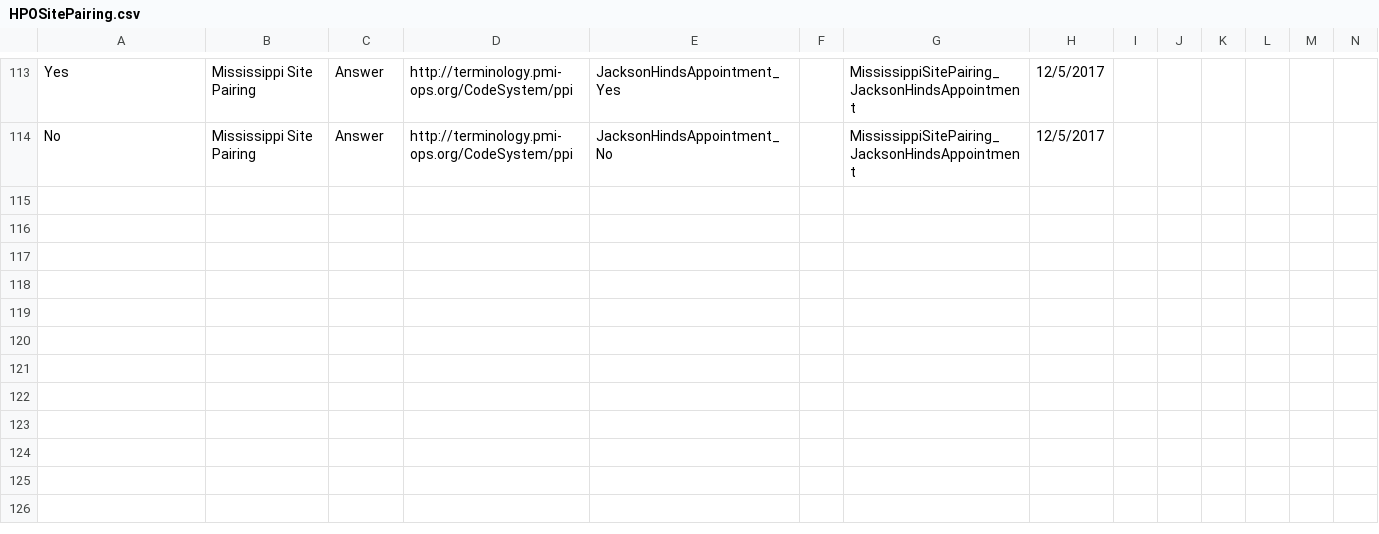
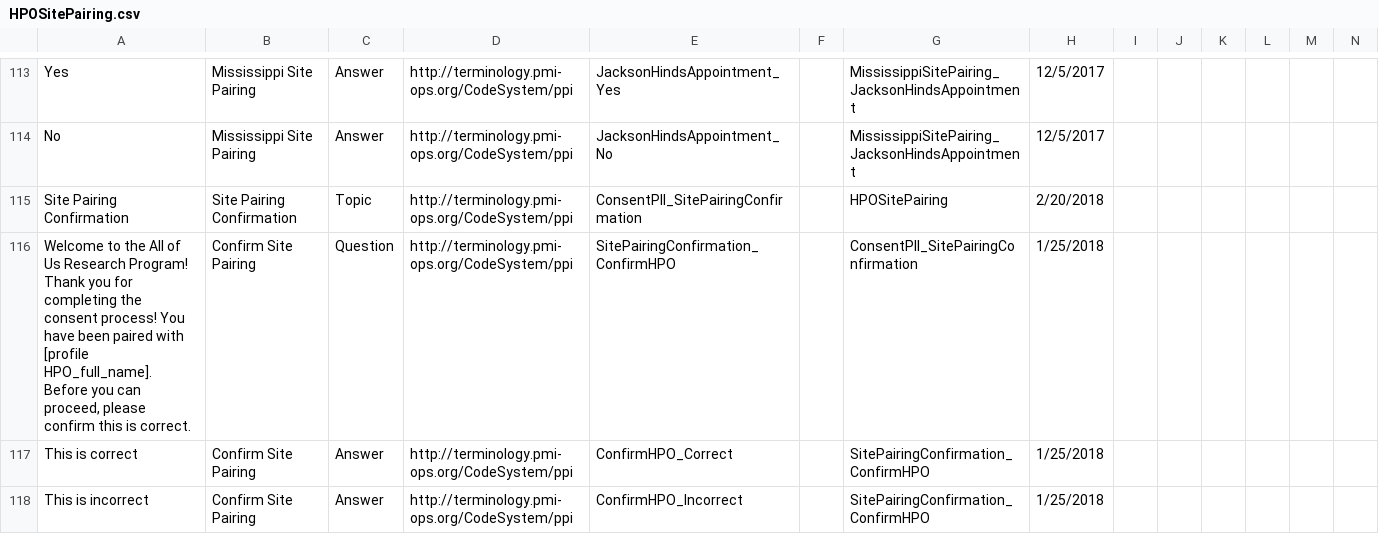
Before and after one commit to all-of-us-terminology/codebook-to-fhir, a CSV file: sheets/HPOSitePairing.csv, drawn as a sheet; only a part is shown, gaps mark what is left out; rows hold the shown columns only; ↵ is a line break in a cell; the diff names each change by its address in the sheet, - before the commit and + after, or states it on an @@ line.

```diff
--- a/sheets/HPOSitePairing.csv
+++ b/sheets/HPOSitePairing.csv
+row 115: Site Pairing Confirmation | Site Pairing Confirmation | Topic | http://terminology.pmi-ops.org/CodeSystem/ppi | ConsentPII_SitePairingConfirmation |  | HPOSitePairing | 2/20/2018
+row 116: Welcome to the All of Us Research Program! ↵ Thank you for completing the consent process! You have been paired with [profile HPO_full_name]. Before you can proceed, please confirm this is correct. | Confirm Site Pairing | Question | http://terminology.pmi-ops.org/CodeSystem/ppi | SitePairingConfirmation_ConfirmHPO |  | ConsentPII_SitePairingConfirmation | 1/25/2018
+row 117: This is correct | Confirm Site Pairing | Answer | http://terminology.pmi-ops.org/CodeSystem/ppi | ConfirmHPO_Correct |  | SitePairingConfirmation_ConfirmHPO | 1/25/2018
+row 118: This is incorrect | Confirm Site Pairing | Answer | http://terminology.pmi-ops.org/CodeSystem/ppi | ConfirmHPO_Incorrect |  | SitePairingConfirmation_ConfirmHPO | 1/25/2018
```
Also changed, not shown: sheets/Lifestyle.csv, sheets/OverallHealth.csv, 5 other files.
